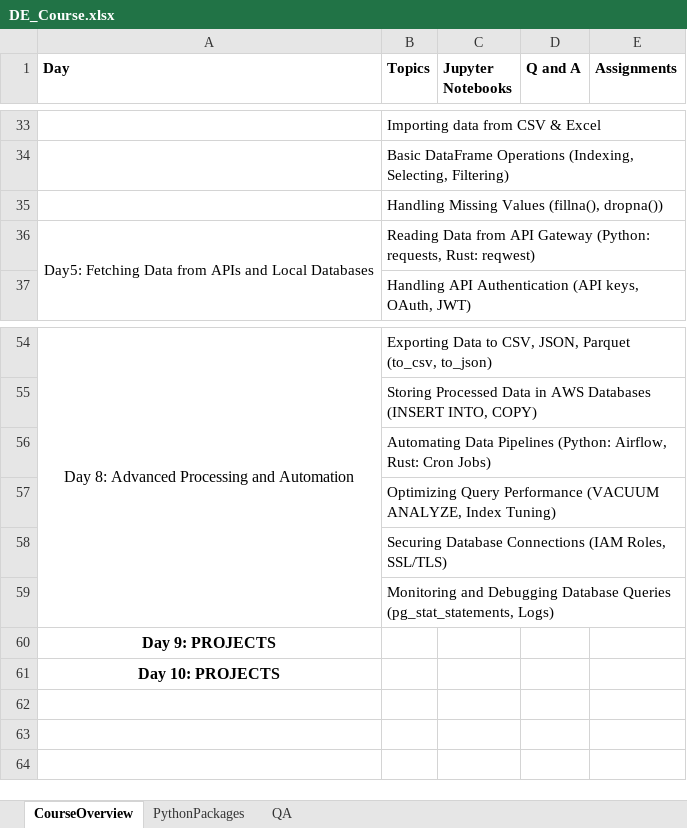
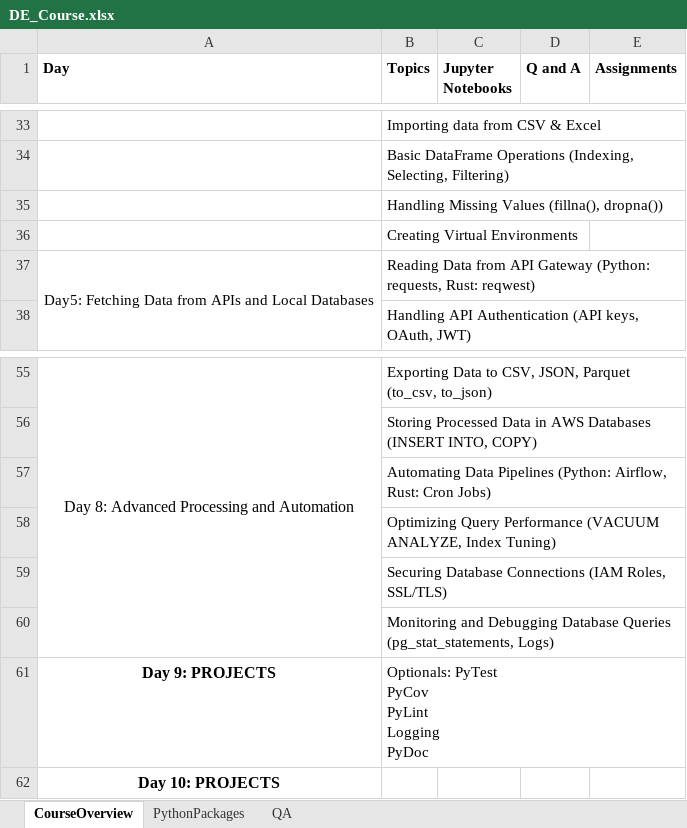
Before and after one commit to kamallearner123/Python-DataEngineering, an Excel workbook: DE_Course.xlsx, sheet CourseOverview, drawn as a sheet; only a part is shown, gaps mark what is left out; values as stored, in another font and other column widths than the file's, no borders; addresses are those after the commit; ↵ is a line break in a cell; the diff names each change by its address in the sheet, - before the commit and + after, or states it on an @@ line.

```diff
--- a/DE_Course.xlsx (sheet CourseOverview)
+++ b/DE_Course.xlsx (sheet CourseOverview)
+row 36:  | Creating Virtual Environments
-B61 (Topics): (empty)
+B61 (Topics): Optionals: PyTest ↵ PyCov ↵ PyLint ↵ Logging ↵ PyDoc
```
Also changed, not shown: 5 other files.
